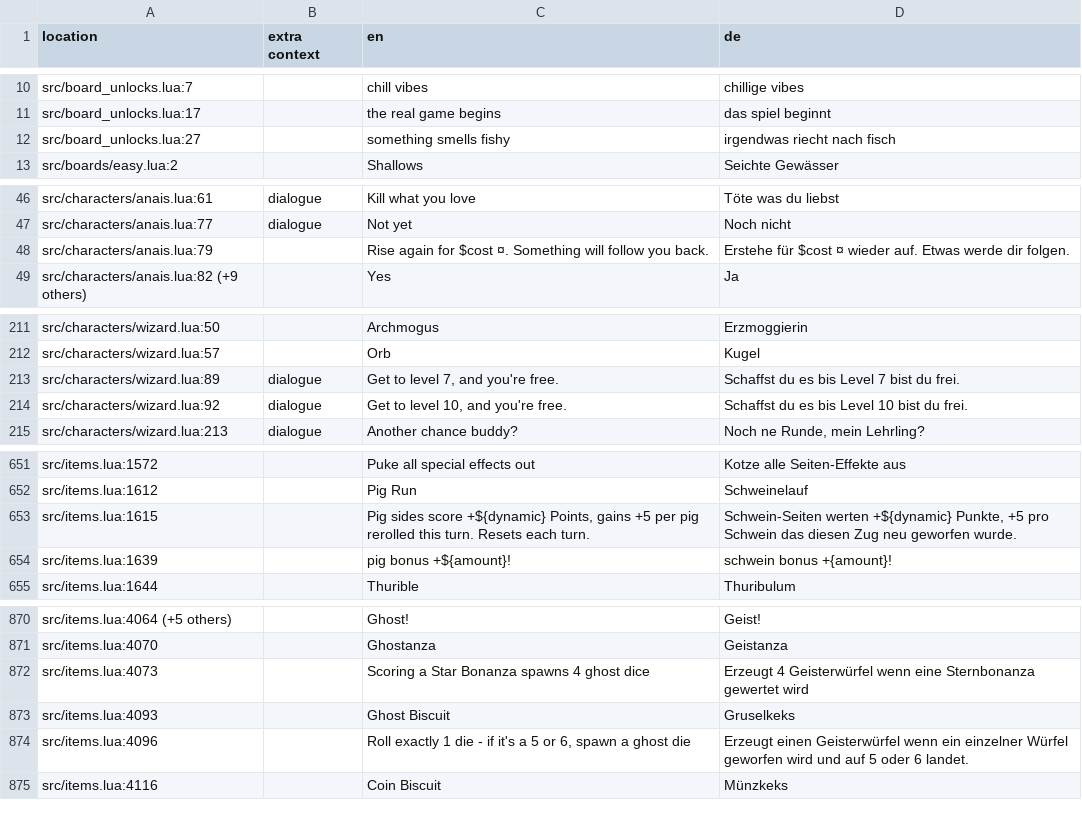
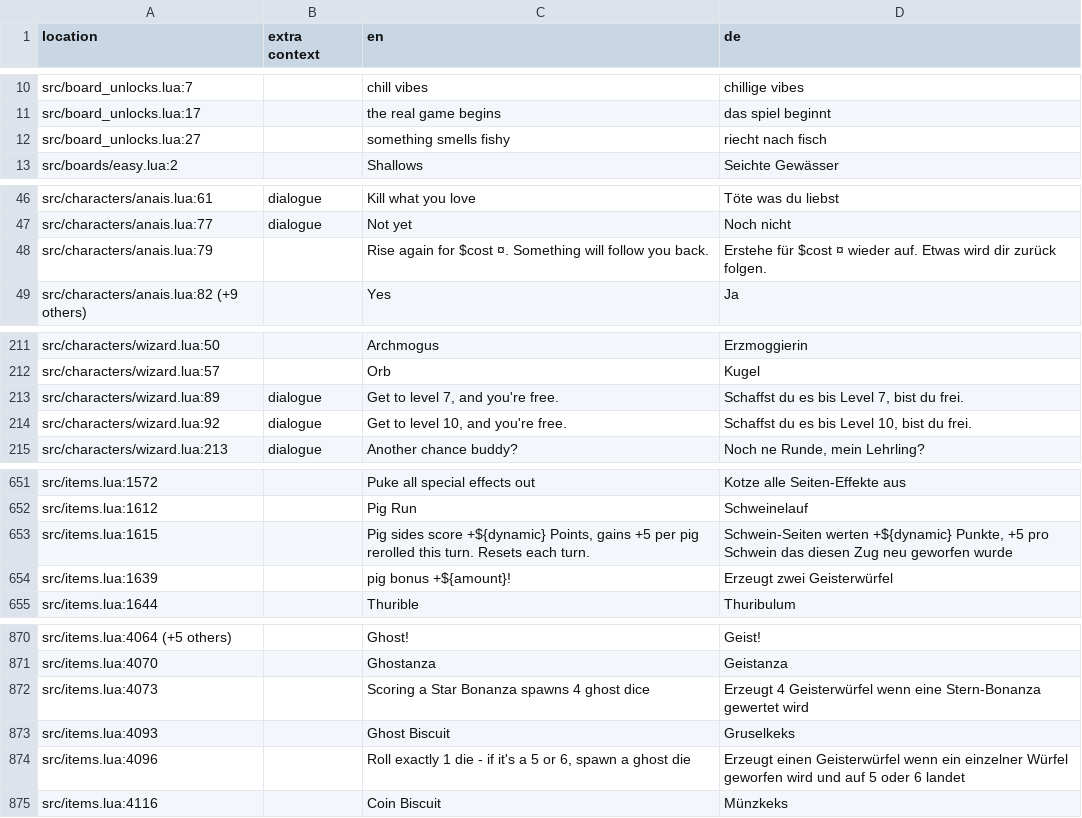
Before and after one commit to 1bardesign/dhne-translation, a TSV file: de.tsv, drawn as a sheet; only a part is shown, gaps mark what is left out; the diff covers the shown part only.

```diff
--- a/de.tsv
+++ b/de.tsv
@@ -11,3 +11,3 @@ src/board_unlocks.lua:7		chill vibes	chillige vibes
 src/board_unlocks.lua:17		the real game begins	das spiel beginnt
-src/board_unlocks.lua:27		something smells fishy	irgendwas riecht nach fisch
+src/board_unlocks.lua:27		something smells fishy	riecht nach fisch
 src/boards/easy.lua:2		Shallows	Seichte Gewässer
@@ -47,3 +47,3 @@ src/characters/anais.lua:61	dialogue	Kill what you love	Töte was du liebst
 src/characters/anais.lua:77	dialogue	Not yet	Noch nicht
-src/characters/anais.lua:79		Rise again for $cost ¤. Something will follow you back.	Erstehe für $cost ¤ wieder auf. Etwas werde dir folgen.
+src/characters/anais.lua:79		Rise again for $cost ¤. Something will follow you back.	Erstehe für $cost ¤ wieder auf. Etwas wird dir zurück folgen.
 src/characters/anais.lua:82 (+9 others)		Yes	Ja
@@ -212,4 +212,4 @@ src/characters/wizard.lua:50		Archmogus	Erzmoggierin
 src/characters/wizard.lua:57		Orb	Kugel
-src/characters/wizard.lua:89	dialogue	Get to level 7, and you're free.	Schaffst du es bis Level 7 bist du frei.
-src/characters/wizard.lua:92	dialogue	Get to level 10, and you're free.	Schaffst du es bis Level 10 bist du frei.
+src/characters/wizard.lua:89	dialogue	Get to level 7, and you're free.	Schaffst du es bis Level 7, bist du frei.
+src/characters/wizard.lua:92	dialogue	Get to level 10, and you're free.	Schaffst du es bis Level 10, bist du frei.
 src/characters/wizard.lua:213	dialogue	Another chance buddy?	Noch ne Runde, mein Lehrling?
@@ -652,4 +652,4 @@ src/items.lua:1572		Puke all special effects out	Kotze alle Seiten-Effekte aus
 src/items.lua:1612		Pig Run	Schweinelauf
-src/items.lua:1615		Pig sides score +${dynamic} Points, gains +5 per pig rerolled this turn. Resets each turn.	Schwein-Seiten werten +${dynamic} Punkte, +5 pro Schwein das diesen Zug neu geworfen wurde.
-src/items.lua:1639		pig bonus +${amount}!	schwein bonus +{amount}!
+src/items.lua:1615		Pig sides score +${dynamic} Points, gains +5 per pig rerolled this turn. Resets each turn.	Schwein-Seiten werten +${dynamic} Punkte, +5 pro Schwein das diesen Zug neu geworfen wurde
+src/items.lua:1639		pig bonus +${amount}!	Erzeugt zwei Geisterwürfel
 src/items.lua:1644		Thurible	Thuribulum
@@ -871,5 +871,5 @@ src/items.lua:4064 (+5 others)		Ghost!	Geist!
 src/items.lua:4070		Ghostanza	Geistanza
-src/items.lua:4073		Scoring a Star Bonanza spawns 4 ghost dice	Erzeugt 4 Geisterwürfel wenn eine Sternbonanza gewertet wird
+src/items.lua:4073		Scoring a Star Bonanza spawns 4 ghost dice	Erzeugt 4 Geisterwürfel wenn eine Stern-Bonanza gewertet wird
 src/items.lua:4093		Ghost Biscuit	Gruselkeks
-src/items.lua:4096		Roll exactly 1 die - if it's a 5 or 6, spawn a ghost die	Erzeugt einen Geisterwürfel wenn ein einzelner Würfel geworfen wird und auf 5 oder 6 landet.
+src/items.lua:4096		Roll exactly 1 die - if it's a 5 or 6, spawn a ghost die	Erzeugt einen Geisterwürfel wenn ein einzelner Würfel geworfen wird und auf 5 oder 6 landet
 src/items.lua:4116		Coin Biscuit	Münzkeks
```
Also changed, not shown: 17 edited cells elsewhere in this file, de_notes.tsv.
